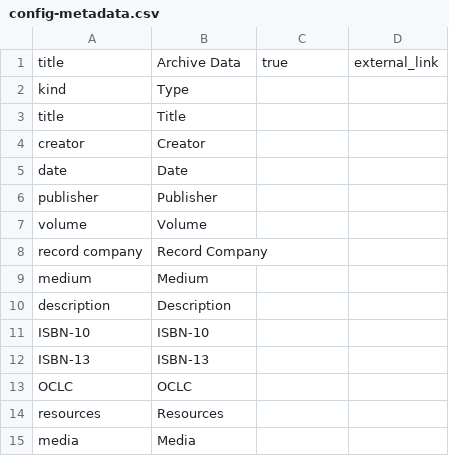
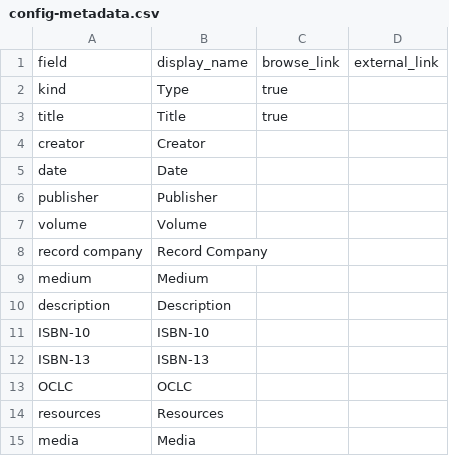
Before and after one commit to CMUTech4Society/collectionbuilder-gh, a CSV file: _data/config-metadata.csv, drawn as a sheet.

Commit message:
Update config-metadata.csv

```diff
--- a/_data/config-metadata.csv
+++ b/_data/config-metadata.csv
@@ -1,4 +1,4 @@
-"title",Archive Data,true,external_link
-kind,Type,
-title,Title,,
+field,display_name,browse_link,external_link
+kind,Type,true
+title,Title,true
 creator,Creator,
```
